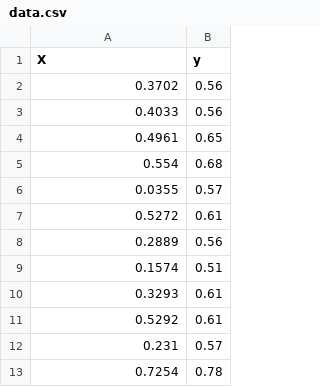
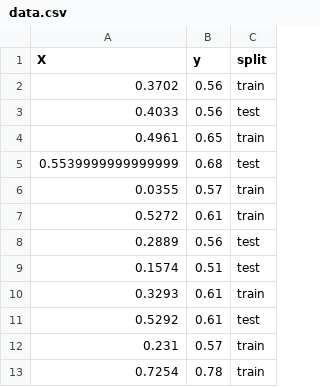
Before and after one commit to srcolinas/Machine-Learning-Open-Cookbook, a CSV file: toy_datasets/regression/data.csv, drawn as a sheet; only a part is shown; the diff names each change by its address in the sheet, - before the commit and + after, or states it on an @@ line.

```diff
--- a/toy_datasets/regression/data.csv
+++ b/toy_datasets/regression/data.csv
+column C (split), rows 2-13: train | test | train | test | train | train | test | test | train | test | train | train
-A5 (X): 0.554
+A5 (X): 0.5539999999999999
```
Also changed, not shown: 4 other files.
